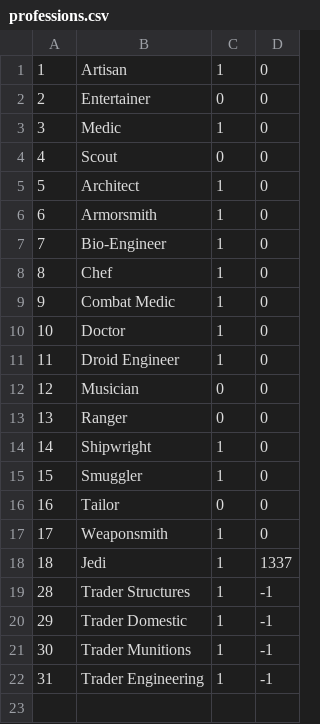
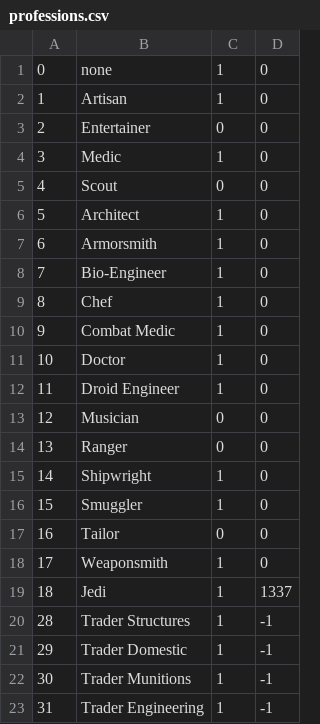
Before and after one commit to pwillworth/galaxyharvester, a CSV file: database/seedData/professions.csv, drawn as a sheet; the diff names each change by its address in the sheet, - before the commit and + after, or states it on an @@ line.

Commit message:
Add a none profession to signify looted schematics have quality scores and should be checked for server best

```diff
--- a/database/seedData/professions.csv
+++ b/database/seedData/professions.csv
+row 1: 0 | none | 1 | 0
```
Also changed, not shown: 1 other file.
